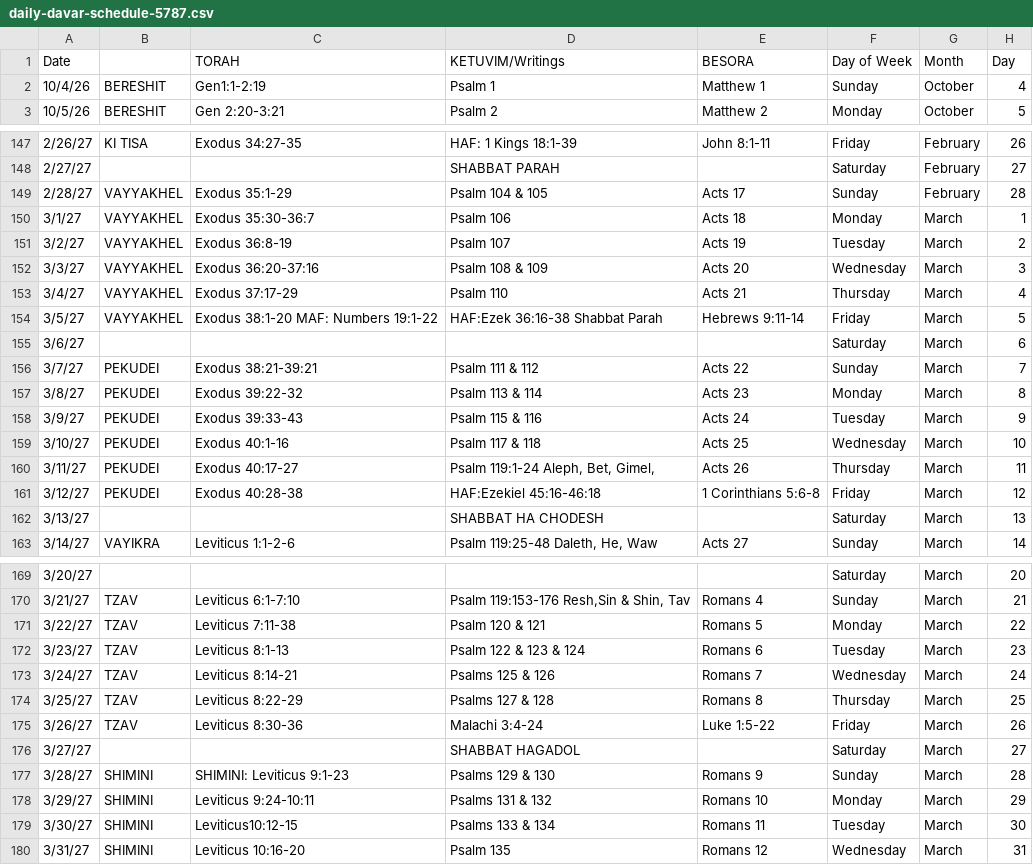
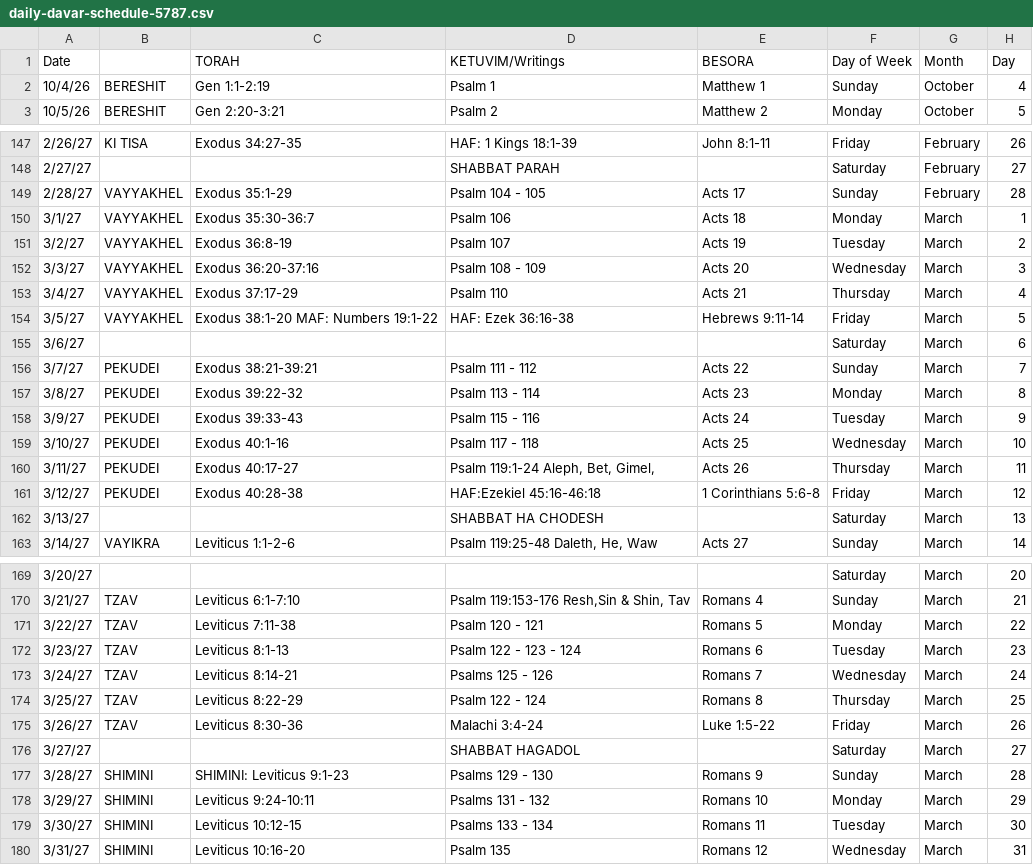
Before and after one commit to shekelator/davar-web, a CSV file: daily-davar-schedule-5787.csv, drawn as a sheet; only a part is shown, gaps mark what is left out; the diff covers the shown part only.

```diff
--- a/daily-davar-schedule-5787.csv
+++ b/daily-davar-schedule-5787.csv
@@ -1,3 +1,3 @@
 Date,,TORAH,KETUVIM/Writings,BESORA,Day of Week,Month,Day,,,
-10/4/26,BERESHIT,Gen1:1-2:19,Psalm 1,Matthew 1,Sunday,October,4,,,
+10/4/26,BERESHIT,Gen 1:1-2:19,Psalm 1,Matthew 1,Sunday,October,4,,,
 10/5/26,BERESHIT,Gen 2:20-3:21,Psalm 2,Matthew 2,Monday,October,5,,,
@@ -148,13 +148,13 @@ Date,,TORAH,KETUVIM/Writings,BESORA,Day of Week,Month,Day,,,
 2/27/27,,,SHABBAT PARAH,,Saturday,February,27,,,
-2/28/27,VAYYAKHEL,Exodus 35:1-29,Psalm 104 & 105,Acts 17,Sunday,February,28,,,
+2/28/27,VAYYAKHEL,Exodus 35:1-29,Psalm 104 - 105,Acts 17,Sunday,February,28,,,
 3/1/27,VAYYAKHEL,Exodus 35:30-36:7,Psalm 106,Acts 18,Monday,March,1,,,
 3/2/27,VAYYAKHEL,Exodus 36:8-19,Psalm 107,Acts 19,Tuesday,March,2,,,
-3/3/27,VAYYAKHEL,Exodus 36:20-37:16,Psalm 108 & 109,Acts 20,Wednesday,March,3,,,
+3/3/27,VAYYAKHEL,Exodus 36:20-37:16,Psalm 108 - 109,Acts 20,Wednesday,March,3,,,
 3/4/27,VAYYAKHEL,Exodus 37:17-29,Psalm 110,Acts 21,Thursday,March,4,,,
-3/5/27,VAYYAKHEL,Exodus 38:1-20 MAF: Numbers 19:1-22,HAF:Ezek 36:16-38  Shabbat Parah,Hebrews  9:11-14,Friday,March,5,,,
+3/5/27,VAYYAKHEL,Exodus 38:1-20 MAF: Numbers 19:1-22,HAF: Ezek 36:16-38,Hebrews  9:11-14,Friday,March,5,,,
 3/6/27,,,,,Saturday,March,6,,,
-3/7/27,PEKUDEI,Exodus 38:21-39:21,Psalm 111 & 112,Acts 22,Sunday,March,7,,,
-3/8/27,PEKUDEI,Exodus 39:22-32,Psalm 113 & 114,Acts 23,Monday,March,8,,,
-3/9/27,PEKUDEI,Exodus 39:33-43,Psalm 115 & 116,Acts 24,Tuesday,March,9,,,
-3/10/27,PEKUDEI,Exodus 40:1-16,Psalm 117 & 118,Acts 25,Wednesday,March,10,,,
+3/7/27,PEKUDEI,Exodus 38:21-39:21,Psalm 111 - 112,Acts 22,Sunday,March,7,,,
+3/8/27,PEKUDEI,Exodus 39:22-32,Psalm 113 - 114,Acts 23,Monday,March,8,,,
+3/9/27,PEKUDEI,Exodus 39:33-43,Psalm 115 - 116,Acts 24,Tuesday,March,9,,,
+3/10/27,PEKUDEI,Exodus 40:1-16,Psalm 117 - 118,Acts 25,Wednesday,March,10,,,
 3/11/27,PEKUDEI,Exodus 40:17-27,"Psalm 119:1-24  Aleph, Bet, Gimel,  ",Acts 26,Thursday,March,11,,,
@@ -170,11 +170,11 @@ Date,,TORAH,KETUVIM/Writings,BESORA,Day of Week,Month,Day,,,
 3/21/27,TZAV,Leviticus 6:1-7:10,"Psalm 119:153-176 Resh,Sin & Shin, Tav",Romans 4,Sunday,March,21,,,
-3/22/27,TZAV,Leviticus 7:11-38,Psalm 120 & 121,Romans 5,Monday,March,22,,,
-3/23/27,TZAV,Leviticus 8:1-13,Psalm 122 & 123 & 124,Romans 6,Tuesday,March,23,,,
-3/24/27,TZAV,Leviticus 8:14-21,Psalms 125 & 126,Romans 7,Wednesday,March,24,,,
-3/25/27,TZAV,Leviticus 8:22-29,Psalms 127 & 128,Romans 8,Thursday,March,25,,,
+3/22/27,TZAV,Leviticus 7:11-38,Psalm 120 - 121,Romans 5,Monday,March,22,,,
+3/23/27,TZAV,Leviticus 8:1-13,Psalm 122 - 123 - 124,Romans 6,Tuesday,March,23,,,
+3/24/27,TZAV,Leviticus 8:14-21,Psalms 125 - 126,Romans 7,Wednesday,March,24,,,
+3/25/27,TZAV,Leviticus 8:22-29,Psalm 122 - 124,Romans 8,Thursday,March,25,,,
 3/26/27,TZAV,Leviticus 8:30-36,Malachi 3:4-24,Luke 1:5-22,Friday,March,26,,,
 3/27/27,,,SHABBAT HAGADOL,,Saturday,March,27,,,
-3/28/27,SHIMINI,SHIMINI: Leviticus 9:1-23,Psalms 129 & 130,Romans 9,Sunday,March,28,,,
-3/29/27,SHIMINI,Leviticus 9:24-10:11,Psalms 131 & 132,Romans 10,Monday,March,29,,,
-3/30/27,SHIMINI,Leviticus10:12-15,Psalms 133 & 134,Romans 11,Tuesday,March,30,,,
+3/28/27,SHIMINI,SHIMINI: Leviticus 9:1-23,Psalms 129 - 130,Romans 9,Sunday,March,28,,,
+3/29/27,SHIMINI,Leviticus 9:24-10:11,Psalms 131 - 132,Romans 10,Monday,March,29,,,
+3/30/27,SHIMINI,Leviticus 10:12-15,Psalms 133 - 134,Romans 11,Tuesday,March,30,,,
 3/31/27,SHIMINI,Leviticus 10:16-20,Psalm 135,Romans 12,Wednesday,March,31,,,
```
Also changed, not shown: 3 edited cells elsewhere in this file, 2 other files.
